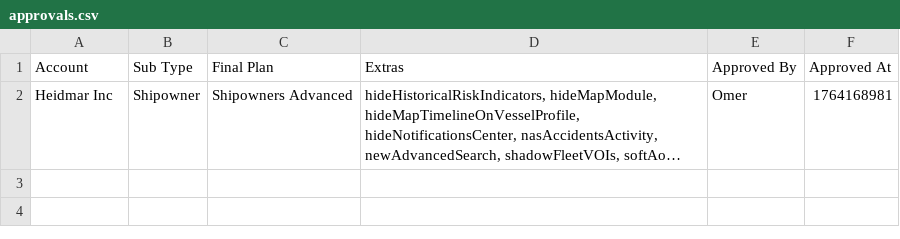
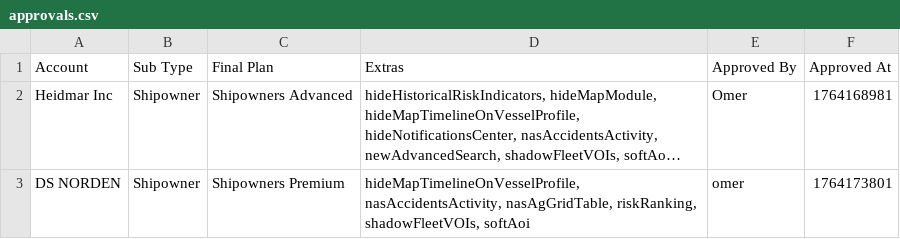
Before and after one commit to omer5131/um_migration_app, a CSV file: data/approvals.csv, drawn as a sheet; long unchanged cells end in …; the diff names each change by its address in the sheet, - before the commit and + after, or states it on an @@ line.

```diff
--- a/data/approvals.csv
+++ b/data/approvals.csv
+row 3: DS NORDEN | Shipowner | Shipowners Premium | hideMapTimelineOnVesselProfile, nasAccidentsActivity, nasAgGridTable, riskRanking, shadowFleetVOIs, softAoi | omer | 1764173801
```
Also changed, not shown: 9 other files.
